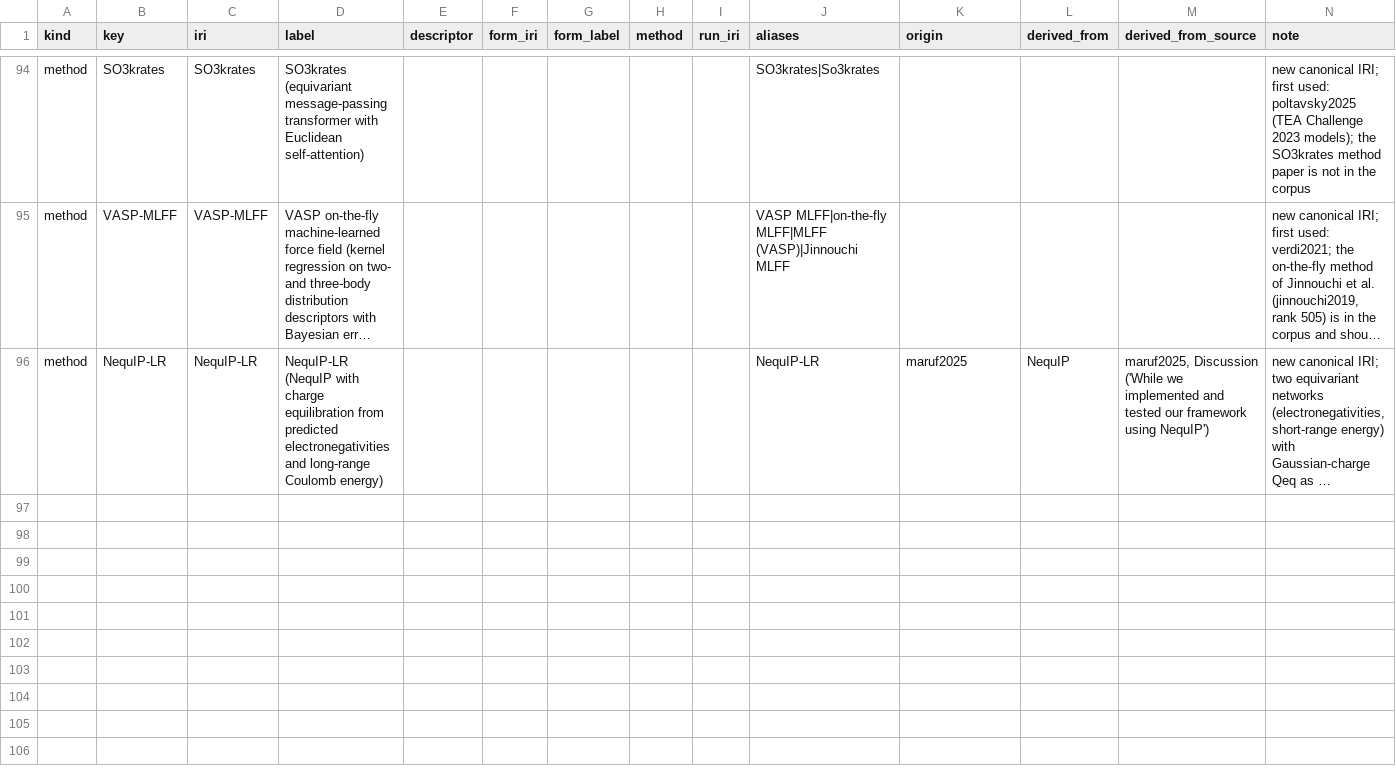
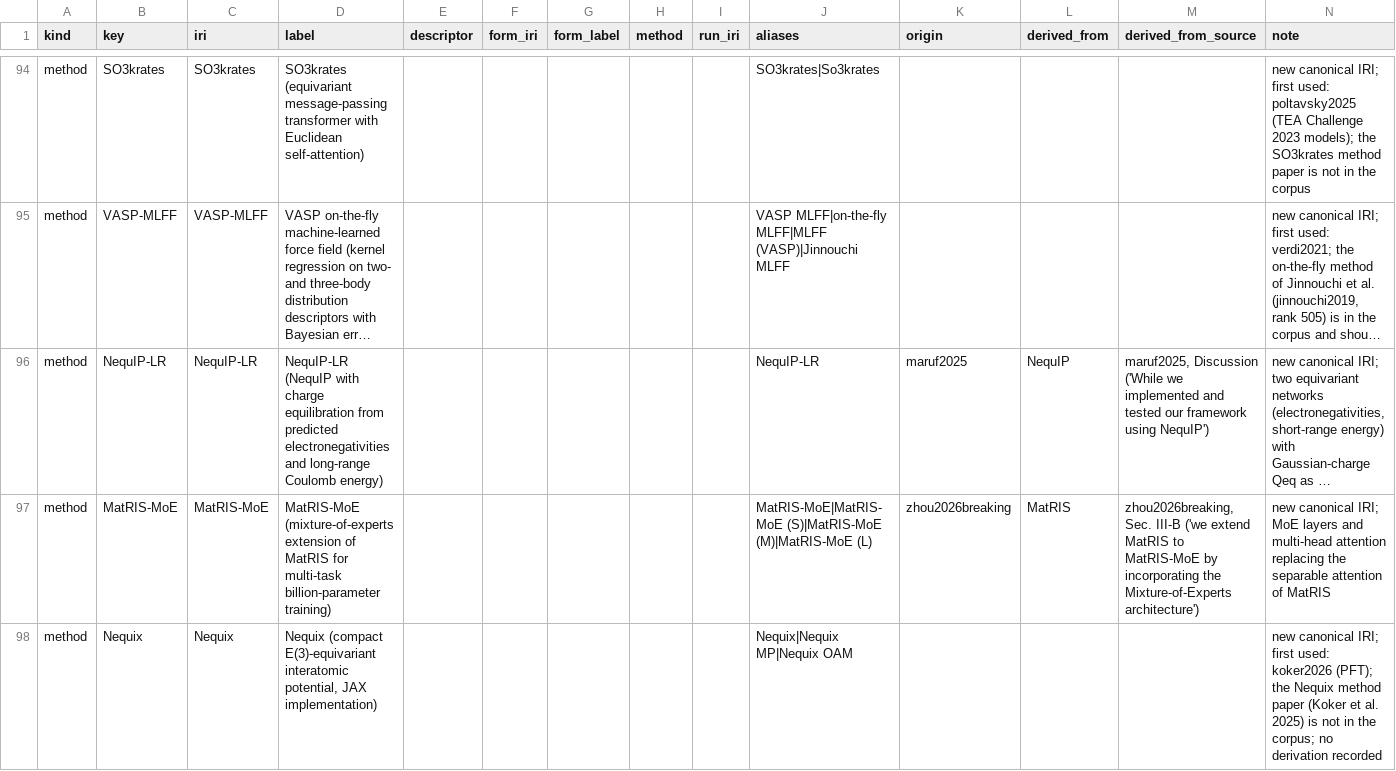
Before and after one commit to danielhz/mlips-ontology, a CSV file: artifacts/kg/methods-registry.csv, drawn as a sheet; only a part is shown, gaps mark what is left out; long unchanged cells end in …; the diff names each change by its address in the sheet, - before the commit and + after, or states it on an @@ line.

```diff
--- a/artifacts/kg/methods-registry.csv
+++ b/artifacts/kg/methods-registry.csv
+row 97: method | MatRIS-MoE | MatRIS-MoE | MatRIS-MoE (mixture-of-experts extension of MatRIS for multi-task billion-parameter training) |  |  |  |  |  | MatRIS-MoE|MatRIS-MoE (S)|MatRIS-MoE (M)|MatRIS-MoE (L) | zhou2026breaking | MatRIS | zhou2026breaking, Sec. III-B ('we extend MatRIS to MatRIS-MoE by incorporating the Mixture-of-Experts architecture') | new canonical IRI; MoE layers and multi-head attention replacing the separable attention of MatRIS
+row 98: method | Nequix | Nequix | Nequix (compact E(3)-equivariant interatomic potential, JAX implementation) |  |  |  |  |  | Nequix|Nequix MP|Nequix OAM |  |  |  | new canonical IRI; first used: koker2026 (PFT); the Nequix method paper (Koker et al. 2025) is not in the corpus; no derivation recorded
```
Also changed, not shown: artifacts/kg/datasets-splits.csv, artifacts/kg/population-log.csv, 26 other files.
